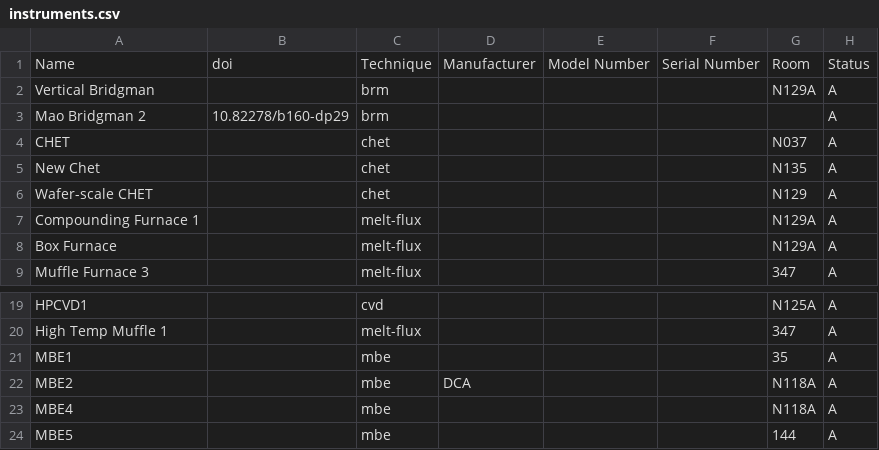
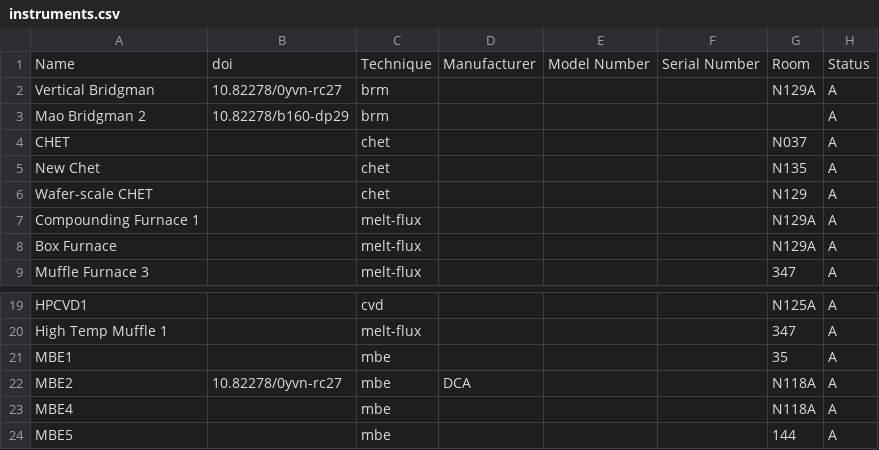
Before and after one commit to harshitjain17/DMR-FIRST-Instrument-Tool, a CSV file: data/instruments.csv, drawn as a sheet; only a part is shown, gaps mark what is left out; the diff names each change by its address in the sheet, - before the commit and + after, or states it on an @@ line.

```diff
--- a/data/instruments.csv
+++ b/data/instruments.csv
-B2: (empty)
+B2: 10.82278/0yvn-rc27
-B22: (empty)
+B22: 10.82278/0yvn-rc27
```
Also changed, not shown: 1 other file.
